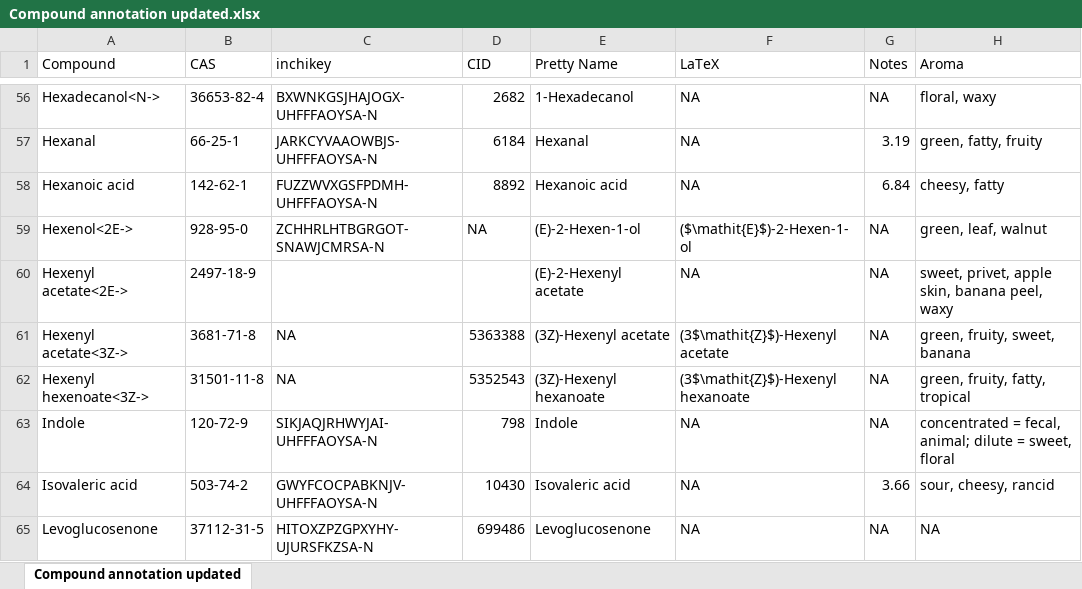
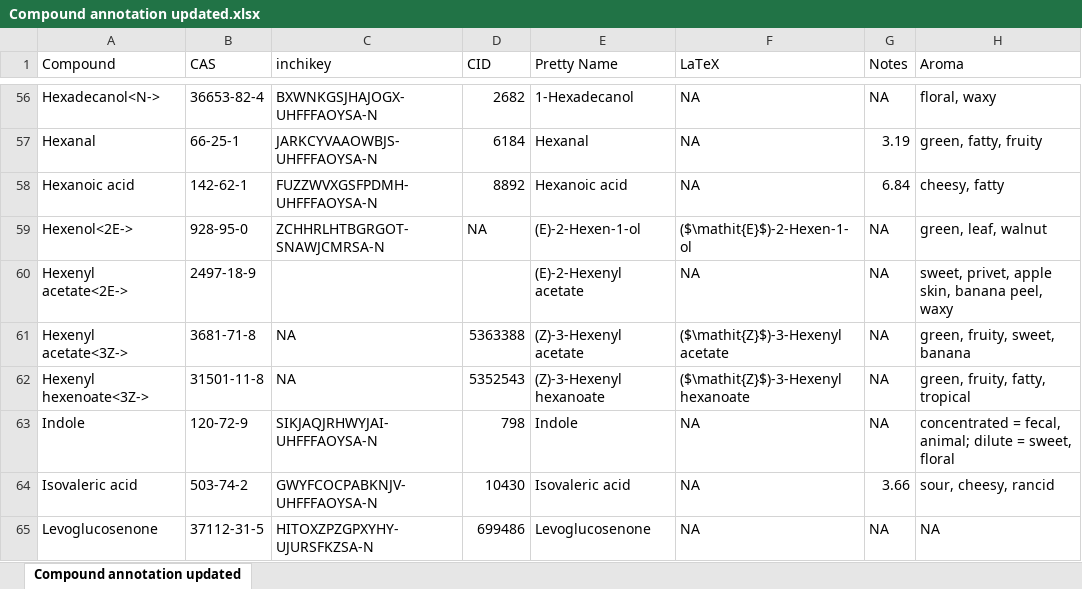
Before and after one commit to Aariq/leafhopper-manipulative, an Excel workbook: data/cleaned/Compound annotation updated.xlsx, sheet Compound annotation updated, drawn as a sheet; only a part is shown, gaps mark what is left out; values as stored, in another font and other column widths than the file's, no borders; the diff names each change by its address in the sheet, - before the commit and + after, or states it on an @@ line.

Commit message:
minor change in compound name

```diff
--- a/data/cleaned/Compound annotation updated.xlsx (sheet Compound annotation updated)
+++ b/data/cleaned/Compound annotation updated.xlsx (sheet Compound annotation updated)
-E61 (Pretty Name): (3Z)-Hexenyl acetate
+E61 (Pretty Name): (Z)-3-Hexenyl acetate
-F61 (LaTeX): (3$\mathit{Z}$)-Hexenyl acetate
+F61 (LaTeX): ($\mathit{Z}$)-3-Hexenyl acetate
-E62 (Pretty Name): (3Z)-Hexenyl hexanoate
+E62 (Pretty Name): (Z)-3-Hexenyl hexanoate
-F62 (LaTeX): (3$\mathit{Z}$)-Hexenyl hexanoate
+F62 (LaTeX): ($\mathit{Z}$)-3-Hexenyl hexanoate
```
